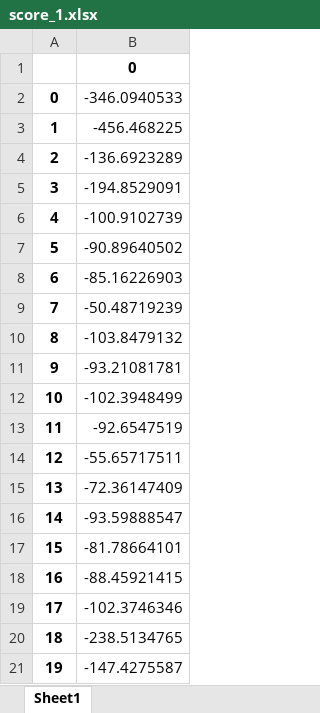
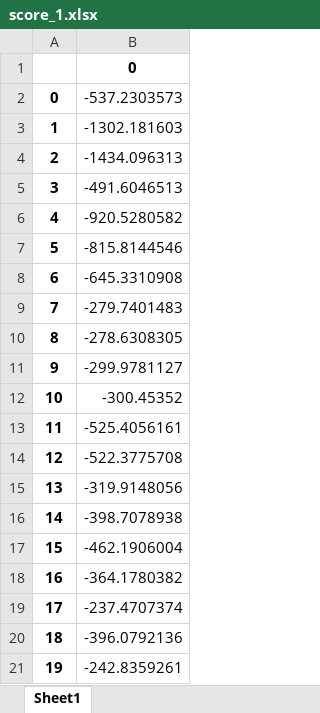
Before and after one commit to senzhanopt/rl_meas, an Excel workbook: RL result/score_1.xlsx, sheet Sheet1, drawn as a sheet; values as stored, in another font and other column widths than the file's, no borders; the diff names each change by its address in the sheet, - before the commit and + after, or states it on an @@ line.

```diff
--- a/RL result/score_1.xlsx (sheet Sheet1)
+++ b/RL result/score_1.xlsx (sheet Sheet1)
-B2: -346.0940533
+B2: -537.2303573
-B3: -456.468225
+B3: -1302.181603
-B4: -136.6923289
+B4: -1434.096313
-B5: -194.8529091
+B5: -491.6046513
-B6: -100.9102739
+B6: -920.5280582
-B7: -90.89640502
+B7: -815.8144546
-B8: -85.16226903
+B8: -645.3310908
-B9: -50.48719239
+B9: -279.7401483
-B10: -103.8479132
+B10: -278.6308305
-B11: -93.21081781
+B11: -299.9781127
-B12: -102.3948499
+B12: -300.45352
-B13: -92.6547519
+B13: -525.4056161
-B14: -55.65717511
+B14: -522.3775708
-B15: -72.36147409
+B15: -319.9148056
-B16: -93.59888547
+B16: -398.7078938
-B17: -81.78664101
+B17: -462.1906004
-B18: -88.45921415
+B18: -364.1780382
-B19: -102.3746346
+B19: -237.4707374
-B20: -238.5134765
+B20: -396.0792136
-B21: -147.4275587
+B21: -242.8359261
```
Also changed, not shown: 5 other files.
